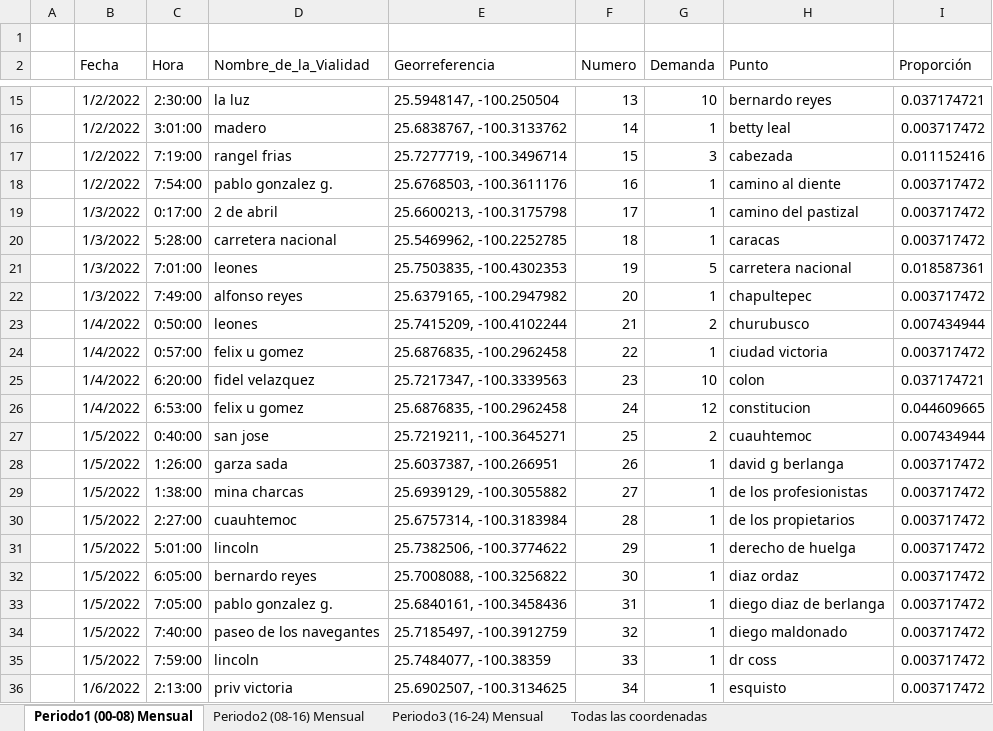
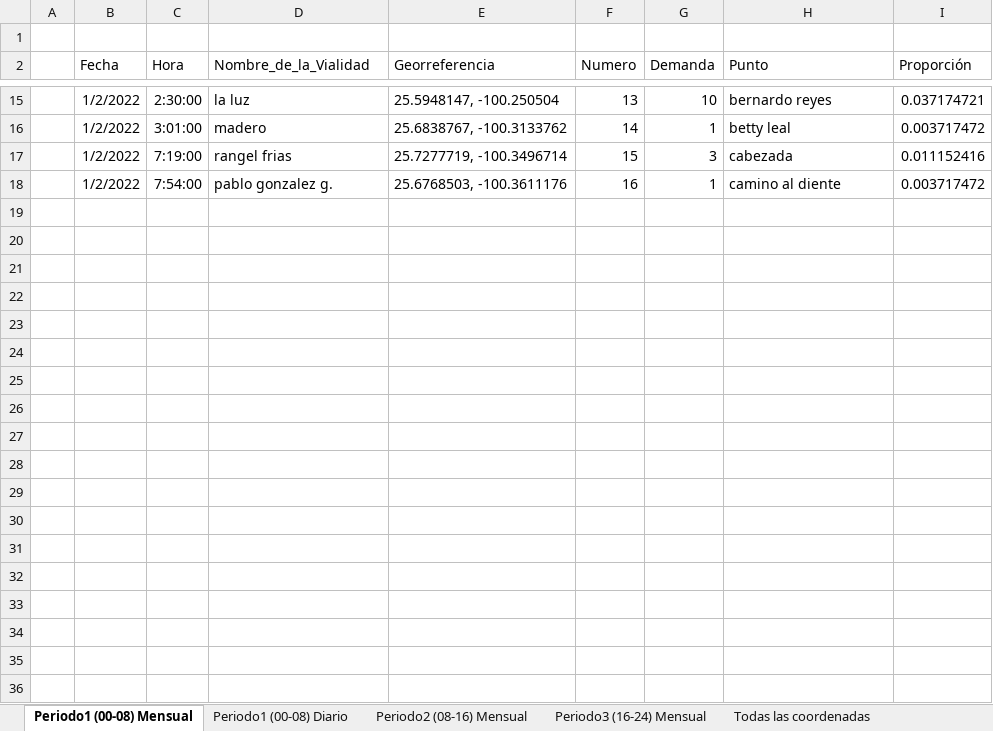
Before and after one commit to BeatrizGarciaR/TesisDoctoral, an Excel workbook: CoordenadasAccidentes.xlsx, sheet Periodo1 (00-08) Mensual, drawn as a sheet; only a part is shown, gaps mark what is left out; values as stored, in another font and other column widths than the file's, no borders; the diff covers the shown part only; the diff names each change by its address in the sheet, - before the commit and + after, or states it on an @@ line.

```diff
--- a/CoordenadasAccidentes.xlsx (sheet Periodo1 (00-08) Mensual)
+++ b/CoordenadasAccidentes.xlsx (sheet Periodo1 (00-08) Mensual)
+sheet tab: Periodo1 (00-08) Diario
@@ row 19 hidden:  | 1/3/2022 | 0:17:00 | 2 de abril | 25.6600213, -100.3175798 | 17 | 1 | camino del pastizal | 0.003717472 @@
@@ row 20 hidden:  | 1/3/2022 | 5:28:00 | carretera nacional | 25.5469962, -100.2252785 | 18 | 1 | caracas | 0.003717472 @@
@@ row 21 hidden:  | 1/3/2022 | 7:01:00 | leones | 25.7503835, -100.4302353 | 19 | 5 | carretera nacional | 0.018587361 @@
@@ row 22 hidden:  | 1/3/2022 | 7:49:00 | alfonso reyes | 25.6379165, -100.2947982 | 20 | 1 | chapultepec | 0.003717472 @@
@@ row 23 hidden:  | 1/4/2022 | 0:50:00 | leones | 25.7415209, -100.4102244 | 21 | 2 | churubusco | 0.007434944 @@
@@ row 24 hidden:  | 1/4/2022 | 0:57:00 | felix u gomez | 25.6876835, -100.2962458 | 22 | 1 | ciudad victoria | 0.003717472 @@
@@ row 25 hidden:  | 1/4/2022 | 6:20:00 | fidel velazquez | 25.7217347, -100.3339563 | 23 | 10 | colon | 0.037174721 @@
@@ row 26 hidden:  | 1/4/2022 | 6:53:00 | felix u gomez | 25.6876835, -100.2962458 | 24 | 12 | constitucion | 0.044609665 @@
@@ row 27 hidden:  | 1/5/2022 | 0:40:00 | san jose | 25.7219211, -100.3645271 | 25 | 2 | cuauhtemoc | 0.007434944 @@
@@ row 28 hidden:  | 1/5/2022 | 1:26:00 | garza sada | 25.6037387, -100.266951 | 26 | 1 | david g berlanga | 0.003717472 @@
@@ row 29 hidden:  | 1/5/2022 | 1:38:00 | mina charcas | 25.6939129, -100.3055882 | 27 | 1 | de los profesionistas | 0.003717472 @@
@@ row 30 hidden:  | 1/5/2022 | 2:27:00 | cuauhtemoc | 25.6757314, -100.3183984 | 28 | 1 | de los propietarios | 0.003717472 @@
@@ row 31 hidden:  | 1/5/2022 | 5:01:00 | lincoln | 25.7382506, -100.3774622 | 29 | 1 | derecho de huelga | 0.003717472 @@
@@ row 32 hidden:  | 1/5/2022 | 6:05:00 | bernardo reyes | 25.7008088, -100.3256822 | 30 | 1 | diaz ordaz | 0.003717472 @@
@@ row 33 hidden:  | 1/5/2022 | 7:05:00 | pablo gonzalez g. | 25.6840161, -100.3458436 | 31 | 1 | diego diaz de berlanga | 0.003717472 @@
@@ row 34 hidden:  | 1/5/2022 | 7:40:00 | paseo de los navegantes | 25.7185497, -100.3912759 | 32 | 1 | diego maldonado | 0.003717472 @@
@@ row 35 hidden:  | 1/5/2022 | 7:59:00 | lincoln | 25.7484077, -100.38359 | 33 | 1 | dr coss | 0.003717472 @@
@@ row 36 hidden:  | 1/6/2022 | 2:13:00 | priv victoria | 25.6902507, -100.3134625 | 34 | 1 | esquisto | 0.003717472 @@
```
Also changed, not shown: 246 hidden or unhidden rows elsewhere in this sheet.
